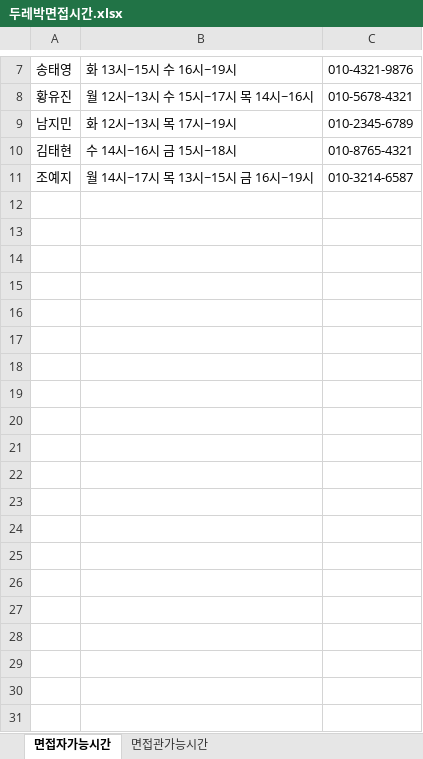
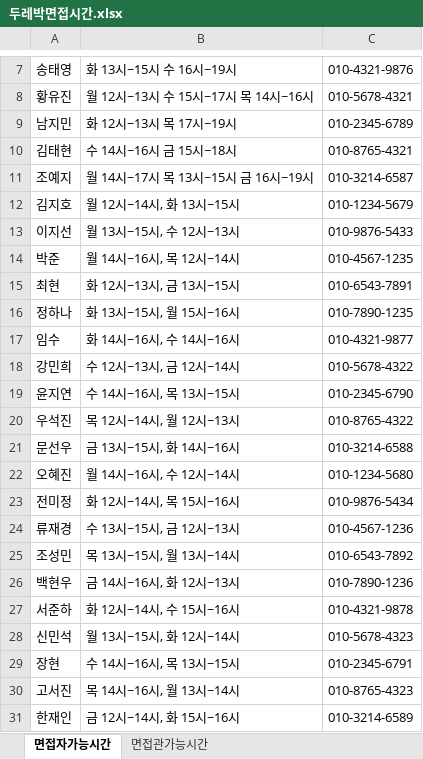
Before and after one commit to ovthemoon/InterviewTimeMaker, an Excel workbook: 두레박면접시간.xlsx, sheet 면접자가능시간, drawn as a sheet; only a part is shown, gaps mark what is left out; values as stored, in another font and other column widths than the file's, no borders; the diff covers the shown part only; the diff names each change by its address in the sheet, - before the commit and + after, or states it on an @@ line.

```diff
--- a/두레박면접시간.xlsx (sheet 면접자가능시간)
+++ b/두레박면접시간.xlsx (sheet 면접자가능시간)
+row 12: 김지호 | 월 12시~14시, 화 13시~15시 | 010-1234-5679
+row 13: 이지선 | 월 13시~15시, 수 12시~13시 | 010-9876-5433
+row 14: 박준 | 월 14시~16시, 목 12시~14시 | 010-4567-1235
+row 15: 최현 | 화 12시~13시, 금 13시~15시 | 010-6543-7891
+row 16: 정하나 | 화 13시~15시, 월 15시~16시 | 010-7890-1235
+row 17: 임수 | 화 14시~16시, 수 14시~16시 | 010-4321-9877
+row 18: 강민희 | 수 12시~13시, 금 12시~14시 | 010-5678-4322
+row 19: 윤지연 | 수 14시~16시, 목 13시~15시 | 010-2345-6790
+row 20: 우석진 | 목 12시~14시, 월 12시~13시 | 010-8765-4322
+row 21: 문선우 | 금 13시~15시, 화 14시~16시 | 010-3214-6588
+row 22: 오혜진 | 월 14시~16시, 수 12시~14시 | 010-1234-5680
+row 23: 전미정 | 화 12시~14시, 목 15시~16시 | 010-9876-5434
+row 24: 류재경 | 수 13시~15시, 금 12시~13시 | 010-4567-1236
+row 25: 조성민 | 목 13시~15시, 월 13시~14시 | 010-6543-7892
+row 26: 백현우 | 금 14시~16시, 화 12시~13시 | 010-7890-1236
+row 27: 서준하 | 화 12시~14시, 수 15시~16시 | 010-4321-9878
+row 28: 신민석 | 월 13시~15시, 화 12시~14시 | 010-5678-4323
+row 29: 장현 | 수 14시~16시, 목 13시~15시 | 010-2345-6791
+row 30: 고서진 | 목 14시~16시, 월 13시~14시 | 010-8765-4323
+row 31: 한재인 | 금 12시~14시, 화 15시~16시 | 010-3214-6589
```
Also changed, not shown: 30 added rows elsewhere in this sheet, sheet 면접관가능시간, 면접시간.xlsx, 3 other files.
